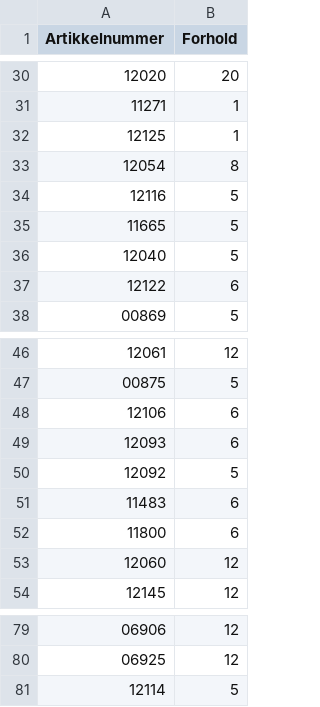
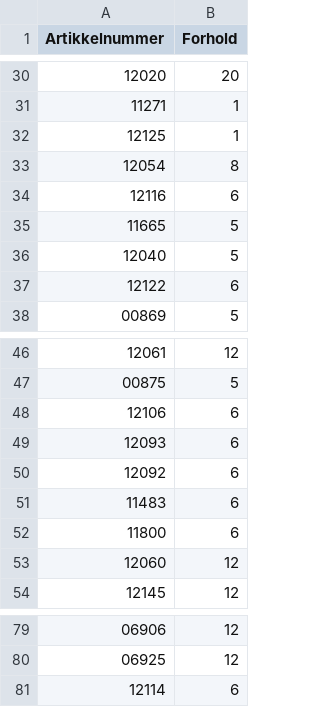
Before and after one commit to solarmarius/bestillingssystemv2, a CSV file: data/ismap.csv, drawn as a sheet; only a part is shown, gaps mark what is left out.

```diff
--- a/data/ismap.csv
+++ b/data/ismap.csv
@@ -33,3 +33,3 @@ Artikkelnummer;Forhold
 12054;8
-12116;5
+12116;6
 11665;5
@@ -49,3 +49,3 @@ Artikkelnummer;Forhold
 12093;6
-12092;5
+12092;6
 11483;6
@@ -80,2 +80,2 @@ Artikkelnummer;Forhold
 06925;12
-12114;5
+12114;6
```
Also changed, not shown: 1 other file.
